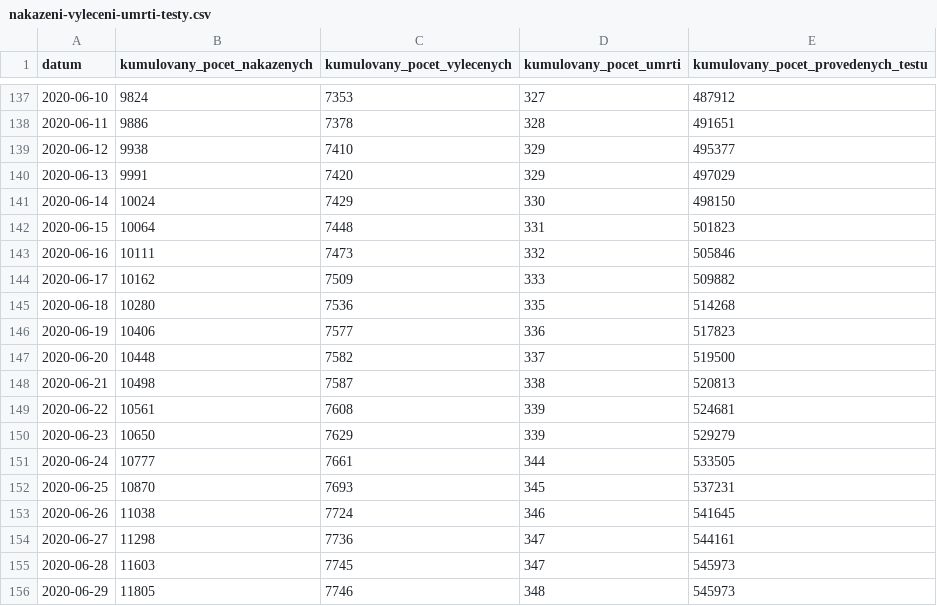
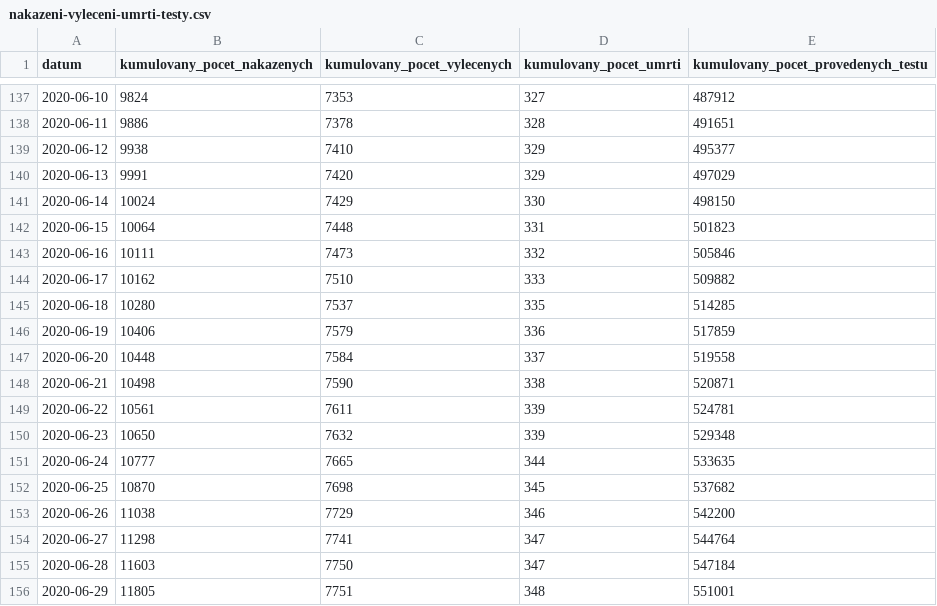
Before and after one commit to maxkotz17/covid19-eu-data, a CSV file: cache/daily/cz/api/api/v1/covid-19/nakazeni-vyleceni-umrti-testy.csv, drawn as a sheet; only a part is shown, gaps mark what is left out.

```diff
--- a/cache/daily/cz/api/api/v1/covid-19/nakazeni-vyleceni-umrti-testy.csv
+++ b/cache/daily/cz/api/api/v1/covid-19/nakazeni-vyleceni-umrti-testy.csv
@@ -143,14 +143,14 @@
 2020-06-16,10111,7473,332,505846
-2020-06-17,10162,7509,333,509882
-2020-06-18,10280,7536,335,514268
-2020-06-19,10406,7577,336,517823
-2020-06-20,10448,7582,337,519500
-2020-06-21,10498,7587,338,520813
-2020-06-22,10561,7608,339,524681
-2020-06-23,10650,7629,339,529279
-2020-06-24,10777,7661,344,533505
-2020-06-25,10870,7693,345,537231
-2020-06-26,11038,7724,346,541645
-2020-06-27,11298,7736,347,544161
-2020-06-28,11603,7745,347,545973
-2020-06-29,11805,7746,348,545973
+2020-06-17,10162,7510,333,509882
+2020-06-18,10280,7537,335,514285
+2020-06-19,10406,7579,336,517859
+2020-06-20,10448,7584,337,519558
+2020-06-21,10498,7590,338,520871
+2020-06-22,10561,7611,339,524781
+2020-06-23,10650,7632,339,529348
+2020-06-24,10777,7665,344,533635
+2020-06-25,10870,7698,345,537682
+2020-06-26,11038,7729,346,542200
+2020-06-27,11298,7741,347,544764
+2020-06-28,11603,7750,347,547184
+2020-06-29,11805,7751,348,551001
```
Also changed, not shown: cache/daily/cz/api/api/v1/covid-19/osoby.csv, cache/daily/cz/api/api/v1/covid-19/testy.csv, 10 other files.
